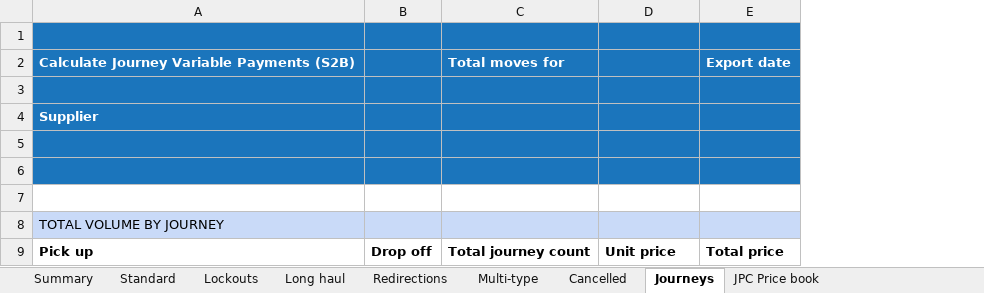
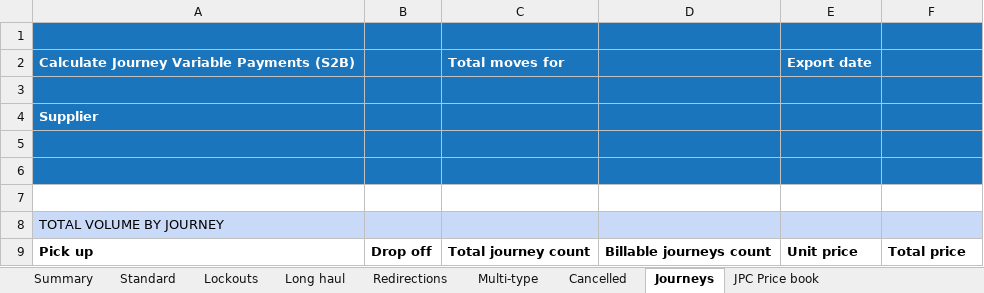
Before and after one commit to ministryofjustice/calculate-journey-variable-payments, an Excel workbook: src/main/resources/spreadsheets/JPC_template.xlsx, sheet Journeys, drawn as a sheet; values as stored, in another font and other column widths than the file's, no borders; charts and pictures not drawn; addresses are those after the commit; the diff names each change by its address in the sheet, - before the commit and + after, or states it on an @@ line.

Commit message:
Add Billable journey count to Journeys tab in download sheet

```diff
--- a/src/main/resources/spreadsheets/JPC_template.xlsx (sheet Journeys)
+++ b/src/main/resources/spreadsheets/JPC_template.xlsx (sheet Journeys)
+column D, row 9: Billable journeys count
-E2: (empty)
+E2: Export date
-F2: Export date
+F2: (empty)
```
Also changed, not shown: 3 other files.
